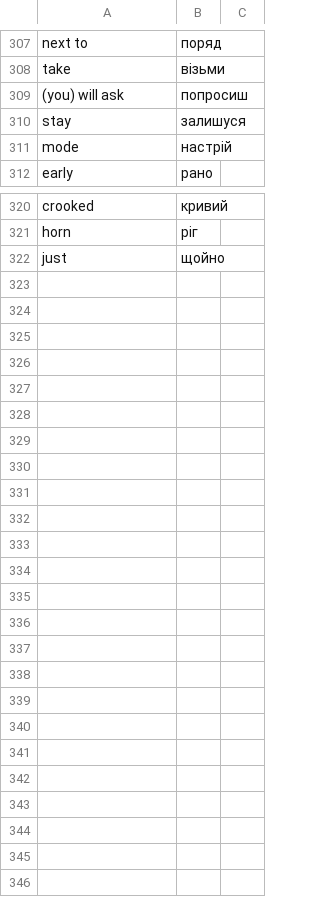
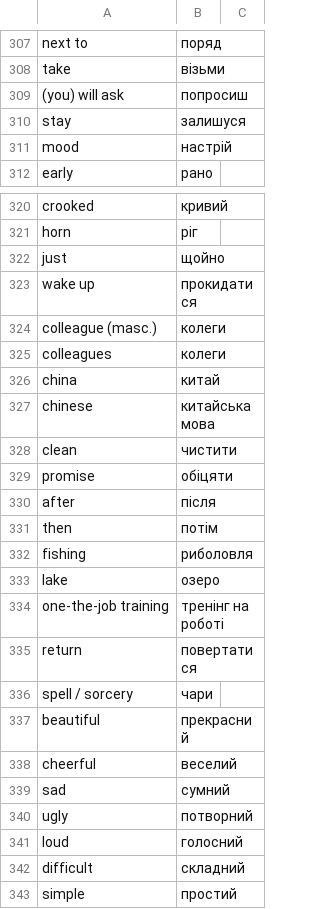
Before and after one commit to boonleng/ankicard, a CSV file: словничок.csv, drawn as a sheet; only a part is shown, gaps mark what is left out.

Commit message:
More adjectives

```diff
--- a/словничок.csv
+++ b/словничок.csv
@@ -310,3 +310,3 @@ take,візьми
 stay,залишуся
-mode,настрій
+mood,настрій
 early,рано
@@ -322 +322,22 @@ horn,ріг
 just,щойно
+wake up,прокидатися
+colleague (masc.),колеги
+colleagues,колеги
+china,китай
+chinese,китайська мова
+clean,чистити
+promise,обіцяти
+after,після
+then,потім
+fishing,риболовля
+lake,озеро
+one-the-job training,тренінг на роботі
+return,повертатися
+spell / sorcery,чари
+beautiful,прекрасний
+cheerful,веселий
+sad,сумний
+ugly,потворний
+loud,голосний
+difficult,складний
+simple,простий
```
